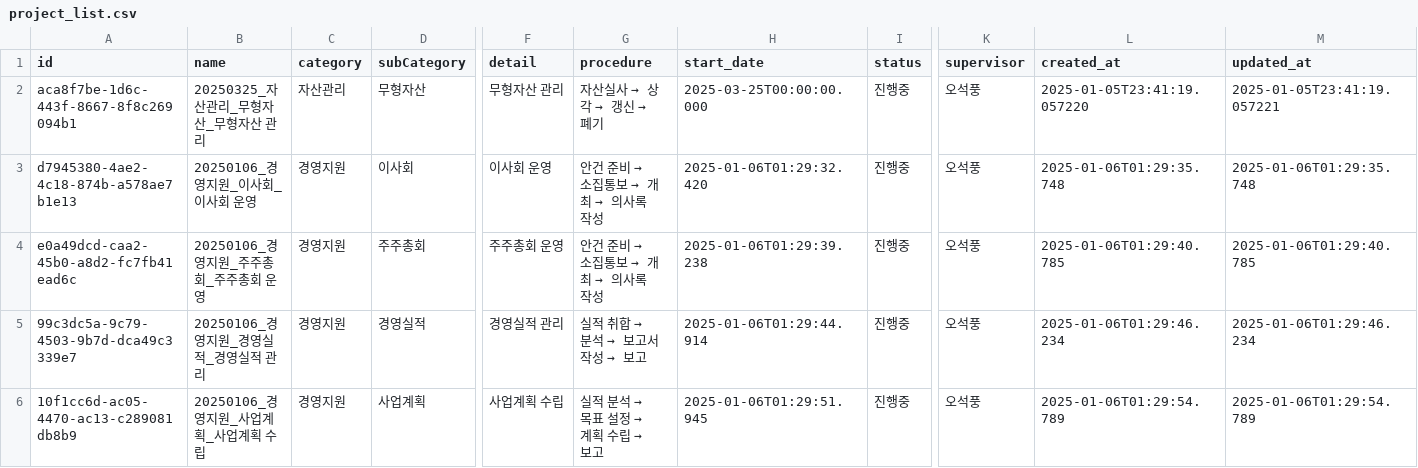
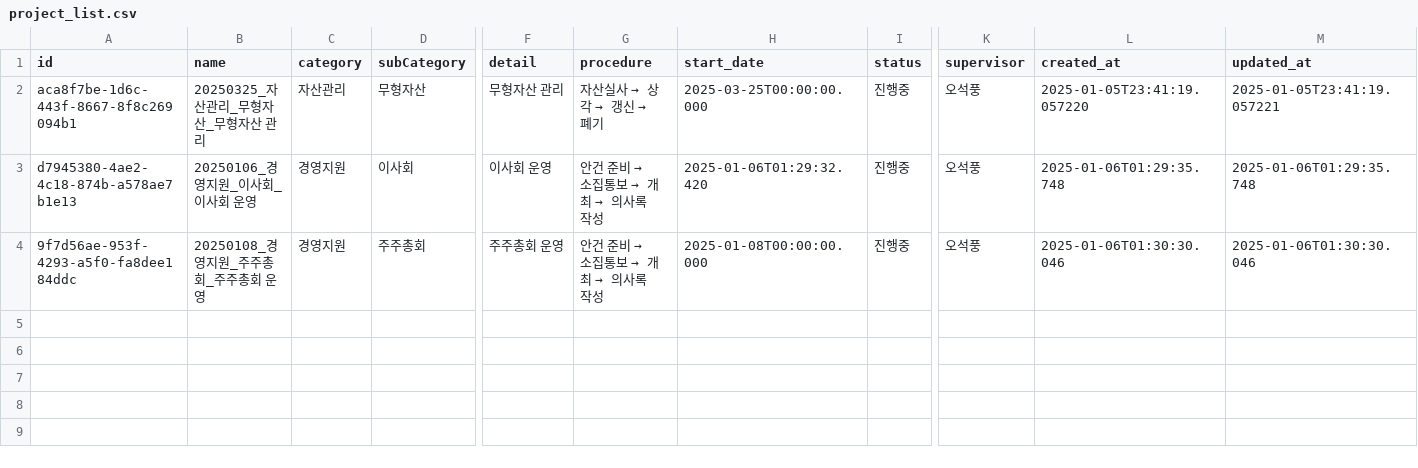
Before and after one commit to photo2story/task_master, a CSV file: assets/project_list.csv, drawn as a sheet; only a part is shown, gaps mark what is left out; rows hold the shown columns only; the diff names each change by its address in the sheet, - before the commit and + after, or states it on an @@ line.

Commit message:
Update project list

```diff
--- a/assets/project_list.csv
+++ b/assets/project_list.csv
-A4 (id): e0a49dcd-caa2-45b0-a8d2-fc7fb41ead6c
+A4 (id): 9f7d56ae-953f-4293-a5f0-fa8dee184ddc
-B4 (name): 20250106_경영지원_주주총회_주주총회 운영
+B4 (name): 20250108_경영지원_주주총회_주주총회 운영
-H4 (start_date): 2025-01-06T01:29:39.238
+H4 (start_date): 2025-01-08T00:00:00.000
-L4 (created_at): 2025-01-06T01:29:40.785
+L4 (created_at): 2025-01-06T01:30:30.046
-M4 (updated_at): 2025-01-06T01:29:40.785
+M4 (updated_at): 2025-01-06T01:30:30.046
-row 5: 99c3dc5a-9c79-4503-9b7d-dca49c3339e7 | 20250106_경영지원_경영실적_경영실적 관리 | 경영지원 | 경영실적 | 경영실적 관리 | 실적 취합 → 분석 → 보고서 작성 → 보고 | 2025-01-06T01:29:44.914 | 진행중 | 오석풍 | 2025-01-06T01:29:46.234 | 2025-01-06T01:29:46.234
-row 6: 10f1cc6d-ac05-4470-ac13-c289081db8b9 | 20250106_경영지원_사업계획_사업계획 수립 | 경영지원 | 사업계획 | 사업계획 수립 | 실적 분석 → 목표 설정 → 계획 수립 → 보고 | 2025-01-06T01:29:51.945 | 진행중 | 오석풍 | 2025-01-06T01:29:54.789 | 2025-01-06T01:29:54.789
```
